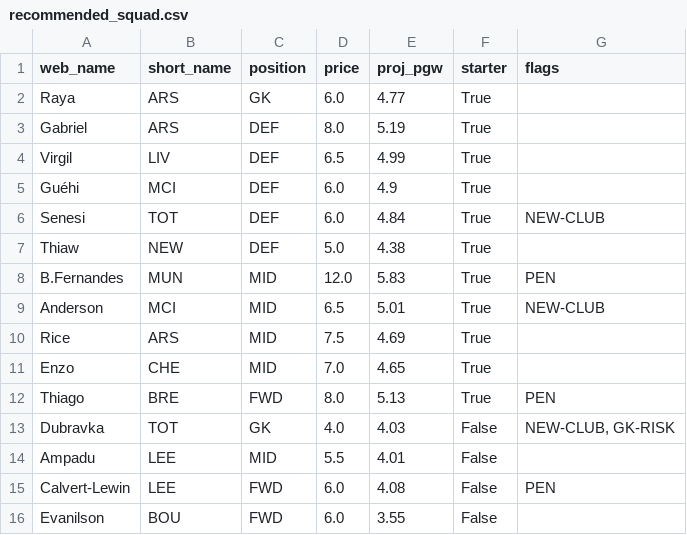
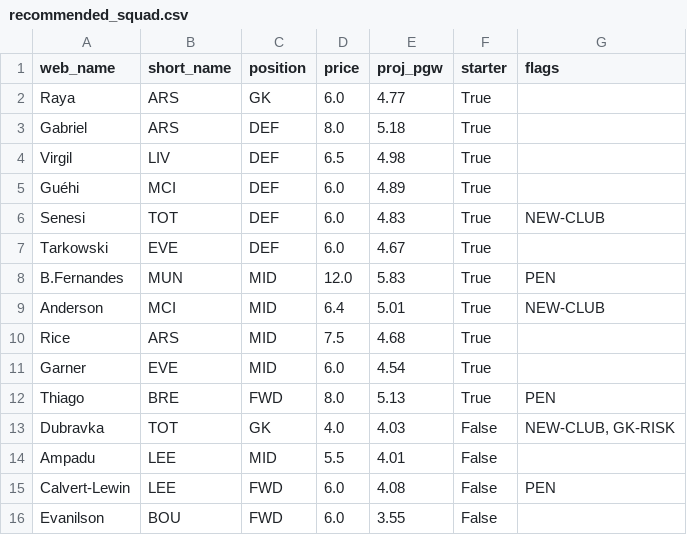
Before and after one commit to harshalp94/metavoice_test, a CSV file: fpl_analysis/output/recommended_squad.csv, drawn as a sheet.

```diff
--- a/fpl_analysis/output/recommended_squad.csv
+++ b/fpl_analysis/output/recommended_squad.csv
@@ -2,11 +2,11 @@ web_name,short_name,position,price,proj_pgw,starter,flags
 Raya,ARS,GK,6.0,4.77,True,
-Gabriel,ARS,DEF,8.0,5.19,True,
-Virgil,LIV,DEF,6.5,4.99,True,
-Guéhi,MCI,DEF,6.0,4.9,True,
-Senesi,TOT,DEF,6.0,4.84,True,NEW-CLUB
-Thiaw,NEW,DEF,5.0,4.38,True,
+Gabriel,ARS,DEF,8.0,5.18,True,
+Virgil,LIV,DEF,6.5,4.98,True,
+Guéhi,MCI,DEF,6.0,4.89,True,
+Senesi,TOT,DEF,6.0,4.83,True,NEW-CLUB
+Tarkowski,EVE,DEF,6.0,4.67,True,
 B.Fernandes,MUN,MID,12.0,5.83,True,PEN
-Anderson,MCI,MID,6.5,5.01,True,NEW-CLUB
-Rice,ARS,MID,7.5,4.69,True,
-Enzo,CHE,MID,7.0,4.65,True,
+Anderson,MCI,MID,6.4,5.01,True,NEW-CLUB
+Rice,ARS,MID,7.5,4.68,True,
+Garner,EVE,MID,6.0,4.54,True,
 Thiago,BRE,FWD,8.0,5.13,True,PEN
```
Also changed, not shown: fpl_analysis/output/ffpl_max_bids.csv, fpl_analysis/output/ffpl_projections.csv, 9 other files.
